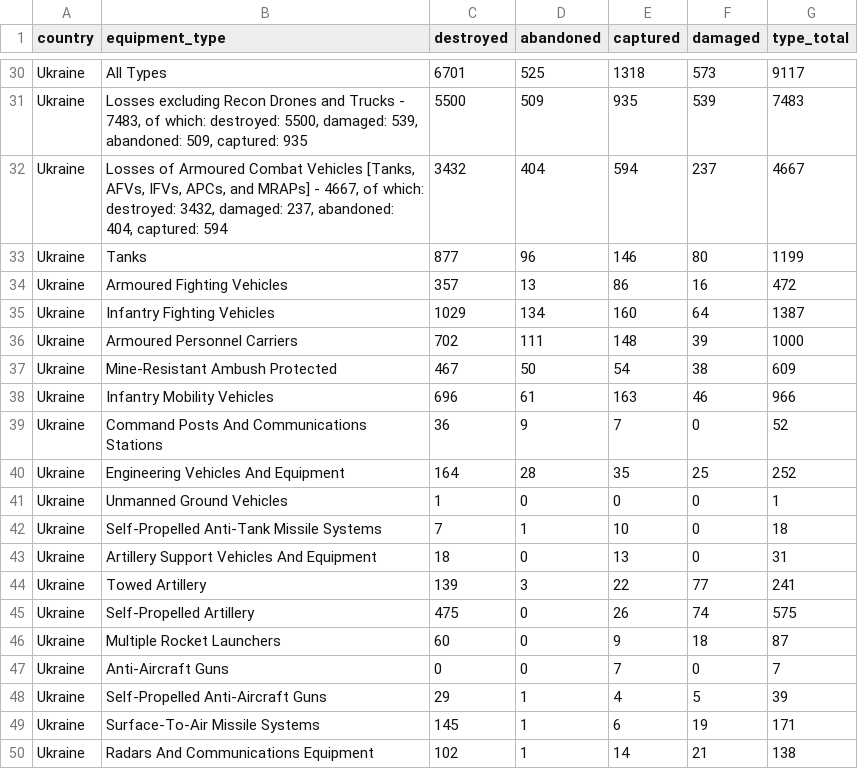
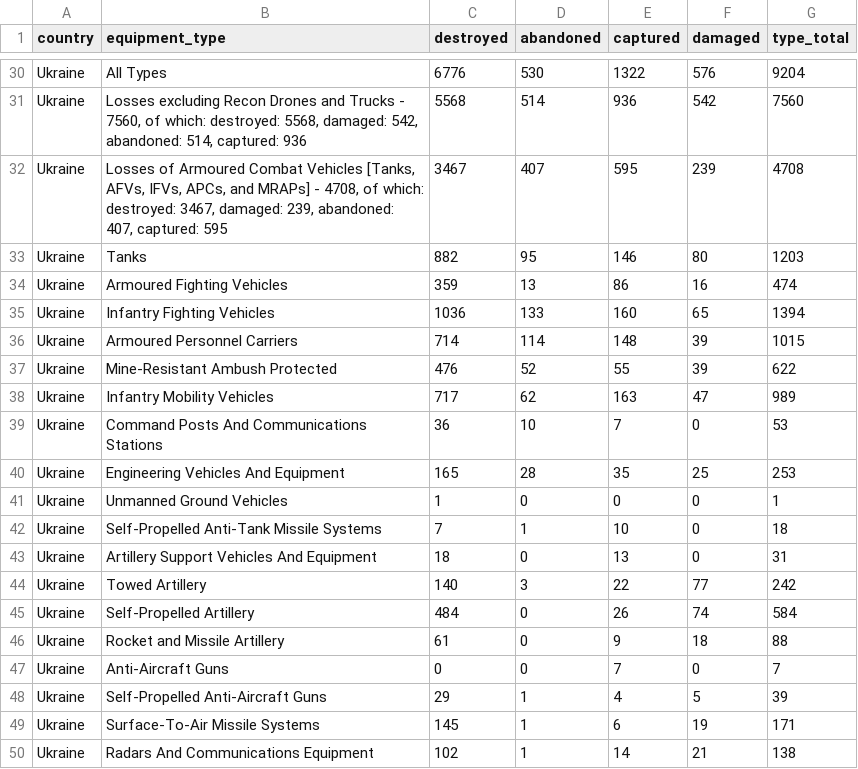
Before and after one commit to scarnecchia/oryx_data, a CSV file: totals_by_type.csv, drawn as a sheet; only a part is shown, gaps mark what is left out; removed rows and columns are numbered as before the commit, all else as after; the diff covers the shown part only; the diff names each change by its address in the sheet, - before the commit and + after, or states it on an @@ line.

```diff
--- a/totals_by_type.csv
+++ b/totals_by_type.csv
-row 30: Ukraine | All Types | 6701 | 525 | 1318 | 573 | 9117
-row 31: Ukraine | Losses excluding Recon Drones and Trucks - 7483, of which: destroyed: 5500, damaged: 539, abandoned: 509, captured: 935 | 5500 | 509 | 935 | 539 | 7483
-row 32: Ukraine | Losses of Armoured Combat Vehicles [Tanks, AFVs, IFVs, APCs, and MRAPs] - 4667, of which: destroyed: 3432, damaged: 237, abandoned: 404, captured: 594 | 3432 | 404 | 594 | 237 | 4667
+row 30: Ukraine | All Types | 6776 | 530 | 1322 | 576 | 9204
+row 31: Ukraine | Losses excluding Recon Drones and Trucks - 7560, of which: destroyed: 5568, damaged: 542, abandoned: 514, captured: 936 | 5568 | 514 | 936 | 542 | 7560
+row 32: Ukraine | Losses of Armoured Combat Vehicles [Tanks, AFVs, IFVs, APCs, and MRAPs] - 4708, of which: destroyed: 3467, damaged: 239, abandoned: 407, captured: 595 | 3467 | 407 | 595 | 239 | 4708
-C33 (destroyed): 877
+C33 (destroyed): 882
-D33 (abandoned): 96
+D33 (abandoned): 95
-G33 (type_total): 1199
+G33 (type_total): 1203
-C34 (destroyed): 357
+C34 (destroyed): 359
-G34 (type_total): 472
+G34 (type_total): 474
-row 35: Ukraine | Infantry Fighting Vehicles | 1029 | 134 | 160 | 64 | 1387
+row 35: Ukraine | Infantry Fighting Vehicles | 1036 | 133 | 160 | 65 | 1394
-C36 (destroyed): 702
+C36 (destroyed): 714
-D36 (abandoned): 111
+D36 (abandoned): 114
-G36 (type_total): 1000
+G36 (type_total): 1015
-row 37: Ukraine | Mine-Resistant Ambush Protected | 467 | 50 | 54 | 38 | 609
-row 38: Ukraine | Infantry Mobility Vehicles | 696 | 61 | 163 | 46 | 966
+row 37: Ukraine | Mine-Resistant Ambush Protected | 476 | 52 | 55 | 39 | 622
+row 38: Ukraine | Infantry Mobility Vehicles | 717 | 62 | 163 | 47 | 989
-D39 (abandoned): 9
+D39 (abandoned): 10
-G39 (type_total): 52
+G39 (type_total): 53
-C40 (destroyed): 164
+C40 (destroyed): 165
-G40 (type_total): 252
+G40 (type_total): 253
-C44 (destroyed): 139
+C44 (destroyed): 140
-G44 (type_total): 241
+G44 (type_total): 242
-C45 (destroyed): 475
+C45 (destroyed): 484
-G45 (type_total): 575
+G45 (type_total): 584
-B46 (equipment_type): Multiple Rocket Launchers
+B46 (equipment_type): Rocket and Missile Artillery
-C46 (destroyed): 60
+C46 (destroyed): 61
-G46 (type_total): 87
+G46 (type_total): 88
```
Also changed, not shown: 4 added rows, 4 removed rows and 35 edited cells elsewhere in this file, daily_count.csv, event_abandoned.csv, 4 other files.
